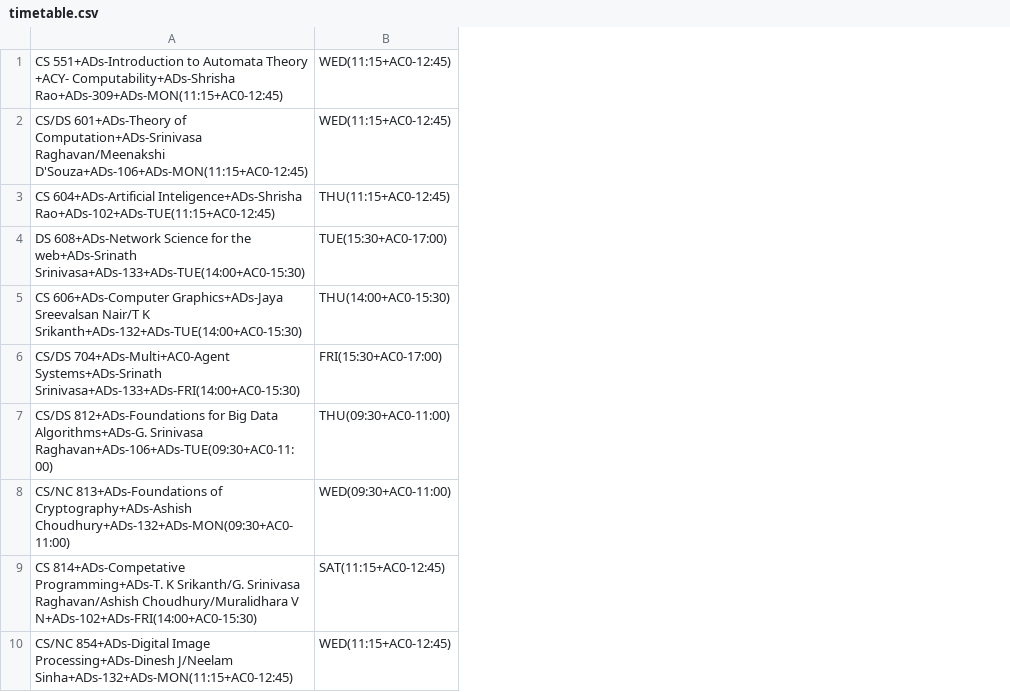
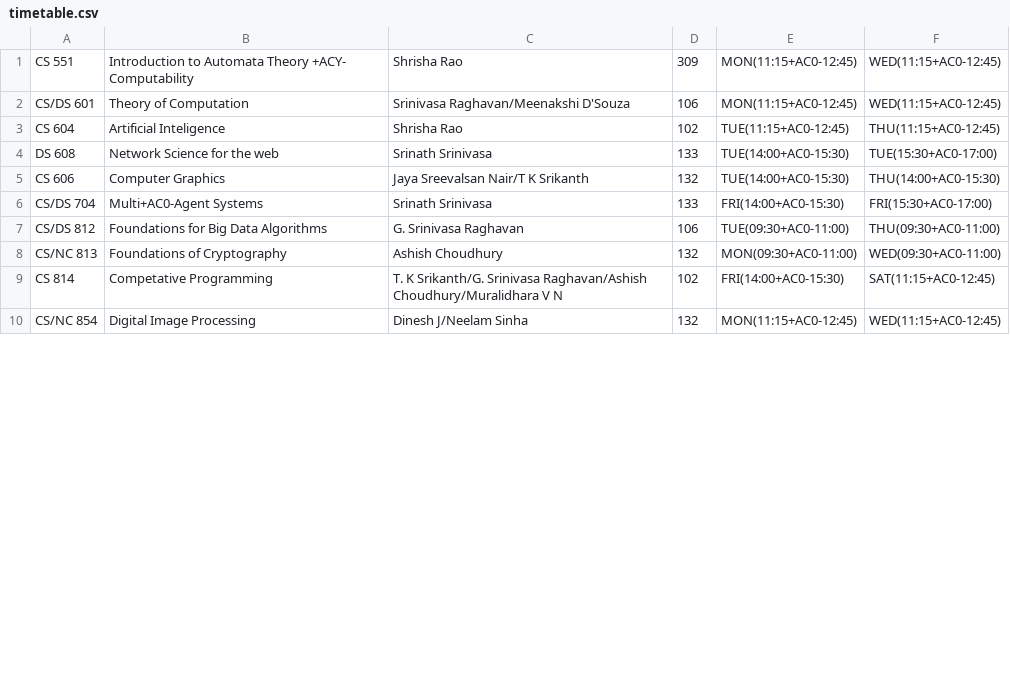
Before and after one commit to sujitkc/calendar, a CSV file: data/s2015/timetable.csv, drawn as a sheet; only a part is shown; removed rows and columns are numbered as before the commit, all else as after; the diff names each change by its address in the sheet, - before the commit and + after, or states it on an @@ line.

Commit message:
fixed the character encoding in timetable.csv

```diff
--- a/data/s2015/timetable.csv
+++ b/data/s2015/timetable.csv
-column A, rows 1-10: CS 551+ADs-Introduction to Automata Theory +ACY- Computability+ADs-Shrisha Rao+ADs-309+ADs-MON(11:15+AC0-12:45) | CS/DS 601+ADs-Theory of Computation+ADs-Srinivasa Raghavan/Meenakshi D'Souza+ADs-106+ADs-MON(11:15+AC0-12:45) | CS 604+ADs-Artificial Inteligence+ADs-Shrisha Rao+ADs-102+ADs-TUE(11:15+AC0-12:45) | DS 608+ADs-Network Science for the web+ADs-Srinath Srinivasa+ADs-133+ADs-TUE(14:00+AC0-15:30) | CS 606+ADs-Computer Graphics+ADs-Jaya Sreevalsan Nair/T K Srikanth+ADs-132+ADs-TUE(14:00+AC0-15:30) | CS/DS 704+ADs-Multi+AC0-Agent Systems+ADs-Srinath Srinivasa+ADs-133+ADs-FRI(14:00+AC0-15:30) | CS/DS 812+ADs-Foundations for Big Data Algorithms+ADs-G. Srinivasa Raghavan+ADs-106+ADs-TUE(09:30+AC0-11:00) | CS/NC 813+ADs-Foundations of Cryptography+ADs-Ashish Choudhury+ADs-132+ADs-MON(09:30+AC0-11:00) | CS 814+ADs-Competative Programming+ADs-T. K Srikanth/G. Srinivasa Raghavan/Ashish Choudhury/Muralidhara V N+ADs-102+ADs-FRI(14:00+AC0-15:30) | CS/NC 854+ADs-Digital Image Processing+ADs-Dinesh J/Neelam Sinha+ADs-132+ADs-MON(11:15+AC0-12:45)
+column A, rows 1-10: CS 551 | CS/DS 601 | CS 604 | DS 608 | CS 606 | CS/DS 704 | CS/DS 812 | CS/NC 813 | CS 814 | CS/NC 854
+column B, rows 1-10: Introduction to Automata Theory +ACY- Computability | Theory of Computation | Artificial Inteligence | Network Science for the web | Computer Graphics | Multi+AC0-Agent Systems | Foundations for Big Data Algorithms | Foundations of Cryptography | Competative Programming | Digital Image Processing
+column C, rows 1-10: Shrisha Rao | Srinivasa Raghavan/Meenakshi D'Souza | Shrisha Rao | Srinath Srinivasa | Jaya Sreevalsan Nair/T K Srikanth | Srinath Srinivasa | G. Srinivasa Raghavan | Ashish Choudhury | T. K Srikanth/G. Srinivasa Raghavan/Ashish Choudhury/Muralidhara V N | Dinesh J/Neelam Sinha
+column D, rows 1-10: 309 | 106 | 102 | 133 | 132 | 133 | 106 | 132 | 102 | 132
+column E, rows 1-10: MON(11:15+AC0-12:45) | MON(11:15+AC0-12:45) | TUE(11:15+AC0-12:45) | TUE(14:00+AC0-15:30) | TUE(14:00+AC0-15:30) | FRI(14:00+AC0-15:30) | TUE(09:30+AC0-11:00) | MON(09:30+AC0-11:00) | FRI(14:00+AC0-15:30) | MON(11:15+AC0-12:45)
```
